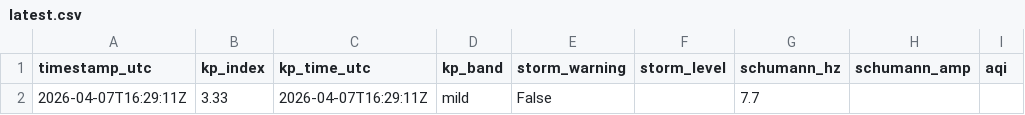
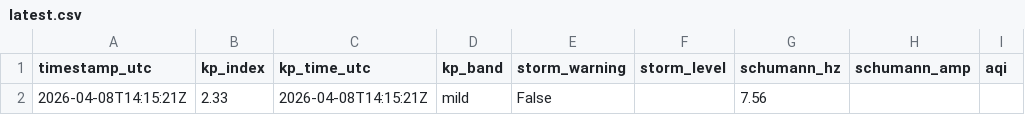
Before and after one commit to GaiaEyesHQ/gaiaeyes-media, a CSV file: data/latest.csv, drawn as a sheet; only a part is shown; the diff names each change by its address in the sheet, - before the commit and + after, or states it on an @@ line.

```diff
--- a/data/latest.csv
+++ b/data/latest.csv
-A2 (timestamp_utc): 2026-04-07T16:29:11Z
+A2 (timestamp_utc): 2026-04-08T14:15:21Z
-B2 (kp_index): 3.33
+B2 (kp_index): 2.33
-C2 (kp_time_utc): 2026-04-07T16:29:11Z
+C2 (kp_time_utc): 2026-04-08T14:15:21Z
-G2 (schumann_hz): 7.7
+G2 (schumann_hz): 7.56
```
Also changed, not shown: 1 other file.
